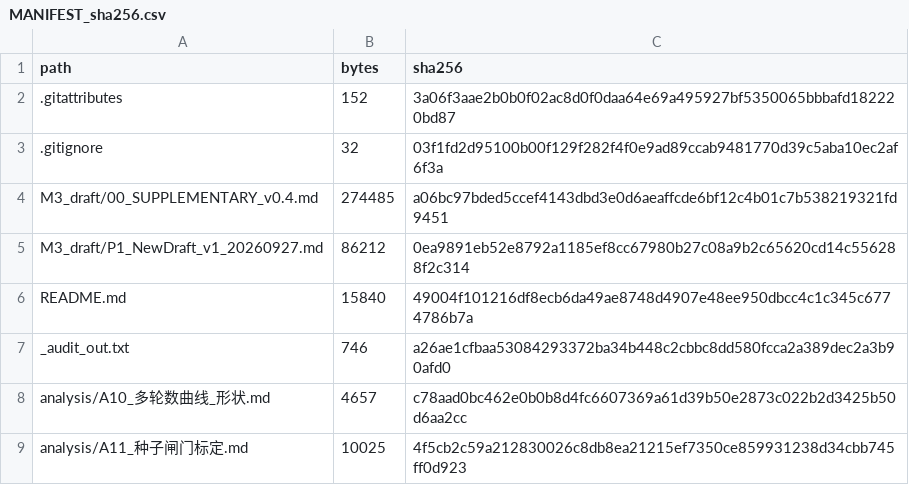
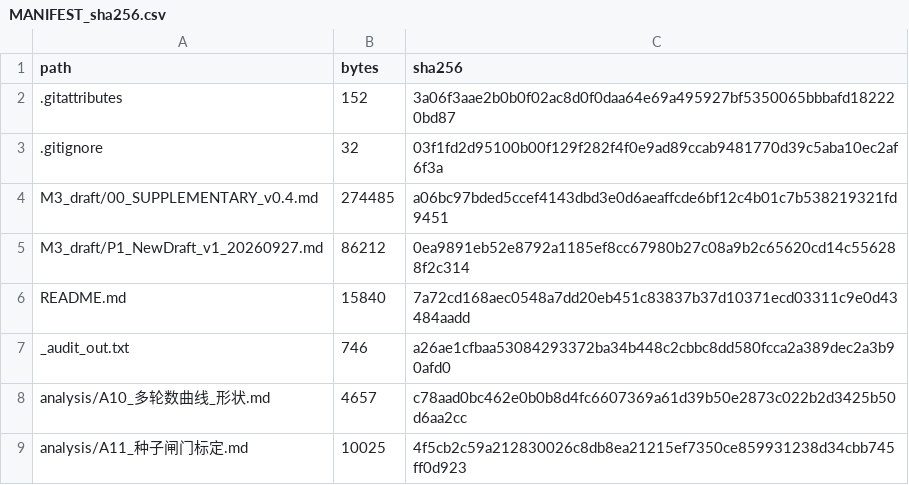
Before and after one commit to YBP2005/Cross-Domain-YOLOv12, a CSV file: MANIFEST_sha256.csv, drawn as a sheet; only a part is shown.

```diff
--- a/MANIFEST_sha256.csv
+++ b/MANIFEST_sha256.csv
@@ -5,3 +5,3 @@ M3_draft/00_SUPPLEMENTARY_v0.4.md,274485,a06bc97bded5ccef4143dbd3e0d6aeaffcde6bf
 M3_draft/P1_NewDraft_v1_20260927.md,86212,0ea9891eb52e8792a1185ef8cc67980b27c08a9b2c65620cd14c556288f2c314
-README.md,15840,49004f101216df8ecb6da49ae8748d4907e48ee950dbcc4c1c345c6774786b7a
+README.md,15840,7a72cd168aec0548a7dd20eb451c83837b37d10371ecd03311c9e0d43484aadd
 _audit_out.txt,746,a26ae1cfbaa53084293372ba34b448c2cbbc8dd580fcca2a389dec2a3b90afd0
```
Also changed, not shown: 1 other file.
